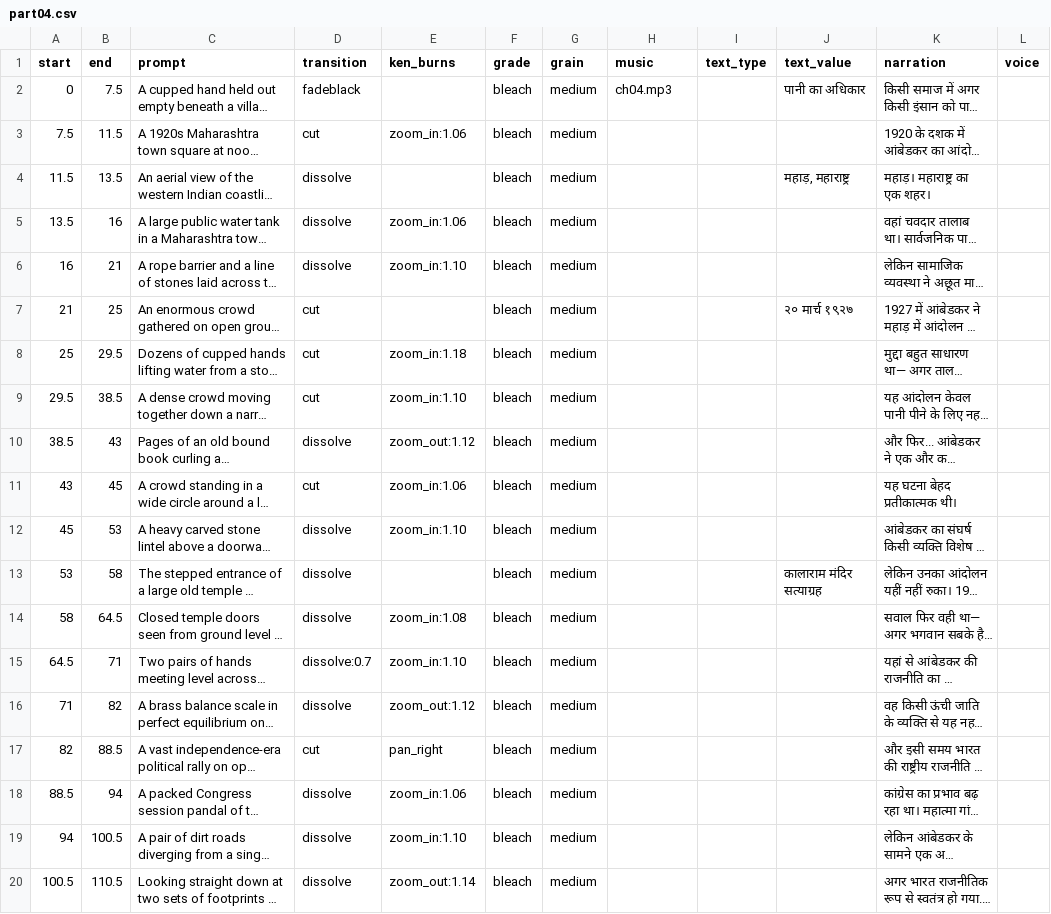
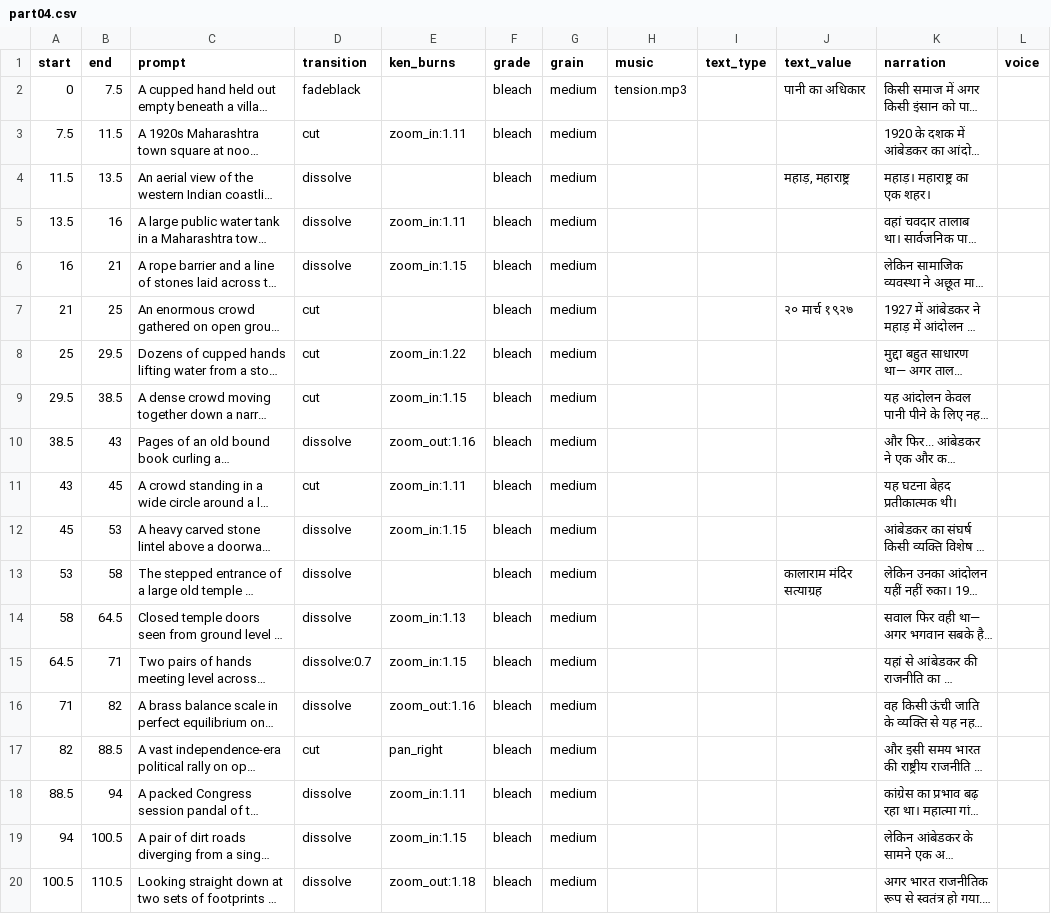
Before and after one commit to itzpankajpanwar/AI_gen_Platform, a CSV file: samples/film/part04.csv, drawn as a sheet; only a part is shown; long unchanged cells end in …; the diff names each change by its address in the sheet, - before the commit and + after, or states it on an @@ line.

```diff
--- a/samples/film/part04.csv
+++ b/samples/film/part04.csv
-H2 (music): ch04.mp3
+H2 (music): tension.mp3
-E3 (ken_burns): zoom_in:1.06
+E3 (ken_burns): zoom_in:1.11
-E5 (ken_burns): zoom_in:1.06
+E5 (ken_burns): zoom_in:1.11
-E6 (ken_burns): zoom_in:1.10
+E6 (ken_burns): zoom_in:1.15
-E8 (ken_burns): zoom_in:1.18
+E8 (ken_burns): zoom_in:1.22
-E9 (ken_burns): zoom_in:1.10
+E9 (ken_burns): zoom_in:1.15
-E10 (ken_burns): zoom_out:1.12
+E10 (ken_burns): zoom_out:1.16
-E11 (ken_burns): zoom_in:1.06
+E11 (ken_burns): zoom_in:1.11
-E12 (ken_burns): zoom_in:1.10
+E12 (ken_burns): zoom_in:1.15
-E14 (ken_burns): zoom_in:1.08
+E14 (ken_burns): zoom_in:1.13
-E15 (ken_burns): zoom_in:1.10
+E15 (ken_burns): zoom_in:1.15
-E16 (ken_burns): zoom_out:1.12
+E16 (ken_burns): zoom_out:1.16
-E18 (ken_burns): zoom_in:1.06
+E18 (ken_burns): zoom_in:1.11
-E19 (ken_burns): zoom_in:1.10
+E19 (ken_burns): zoom_in:1.15
-E20 (ken_burns): zoom_out:1.14
+E20 (ken_burns): zoom_out:1.18
```
Also changed, not shown: samples/film/full_film.csv, samples/film/part03.csv, 36 other files.
